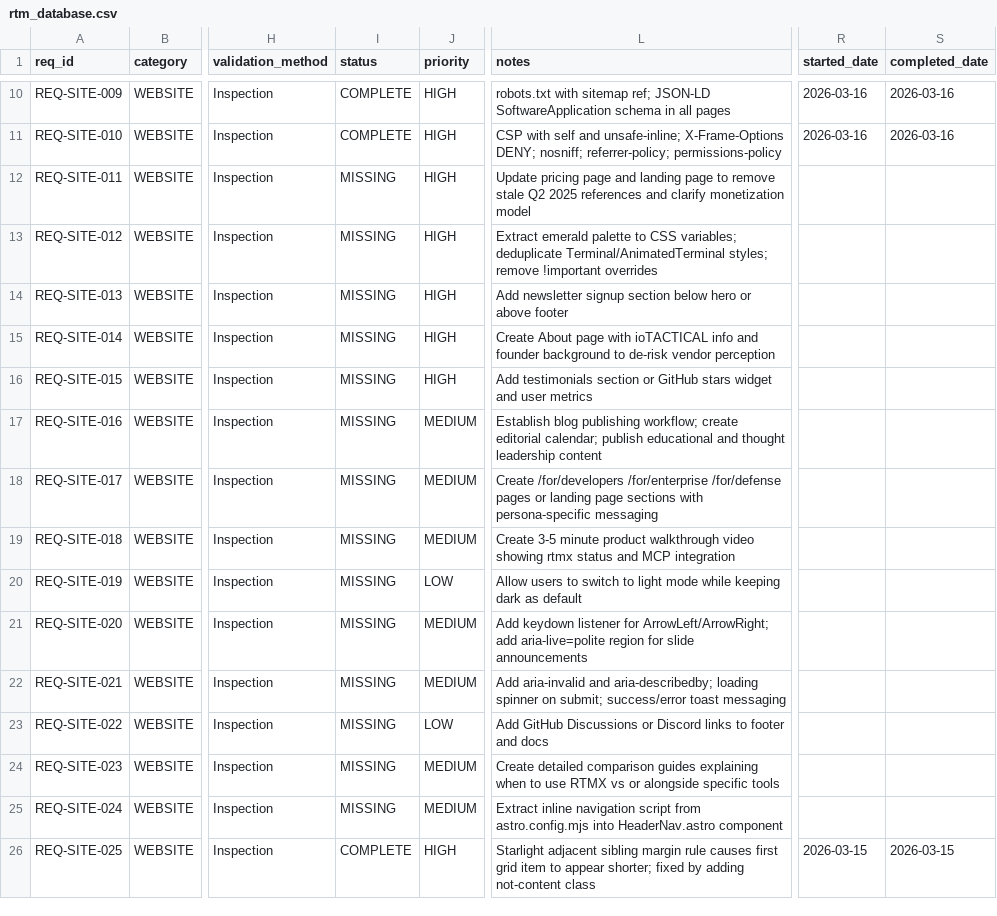
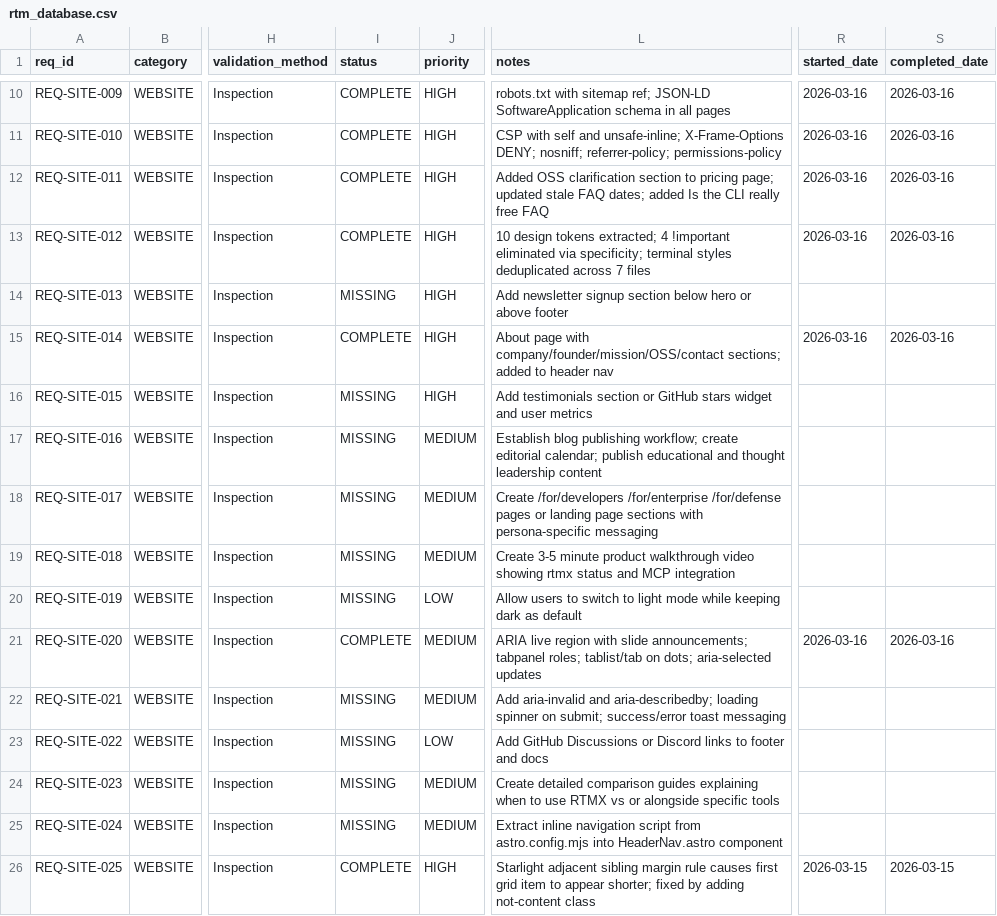
Before and after one commit to rtmx-ai/rtmx.ai, a CSV file: docs/rtm_database.csv, drawn as a sheet; only a part is shown, gaps mark what is left out; the diff names each change by its address in the sheet, - before the commit and + after, or states it on an @@ line.

```diff
--- a/docs/rtm_database.csv
+++ b/docs/rtm_database.csv
-I12:I13 (status): MISSING
+I12:I13 (status): COMPLETE
-L12 (notes): Update pricing page and landing page to remove stale Q2 2025 references and clarify monetization model
+L12 (notes): Added OSS clarification section to pricing page; updated stale FAQ dates; added Is the CLI really free FAQ
-R12:R13 (started_date): (empty)
+R12:R13 (started_date): 2026-03-16
-S12:S13 (completed_date): (empty)
+S12:S13 (completed_date): 2026-03-16
-L13 (notes): Extract emerald palette to CSS variables; deduplicate Terminal/AnimatedTerminal styles; remove !important overrides
+L13 (notes): 10 design tokens extracted; 4 !important eliminated via specificity; terminal styles deduplicated across 7 files
-I15 (status): MISSING
+I15 (status): COMPLETE
-L15 (notes): Create About page with ioTACTICAL info and founder background to de-risk vendor perception
+L15 (notes): About page with company/founder/mission/OSS/contact sections; added to header nav
-R15 (started_date): (empty)
+R15 (started_date): 2026-03-16
-S15 (completed_date): (empty)
+S15 (completed_date): 2026-03-16
-I21 (status): MISSING
+I21 (status): COMPLETE
-L21 (notes): Add keydown listener for ArrowLeft/ArrowRight; add aria-live=polite region for slide announcements
+L21 (notes): ARIA live region with slide announcements; tabpanel roles; tablist/tab on dots; aria-selected updates
-R21 (started_date): (empty)
+R21 (started_date): 2026-03-16
-S21 (completed_date): (empty)
+S21 (completed_date): 2026-03-16
```
Also changed, not shown: 10 other files.
